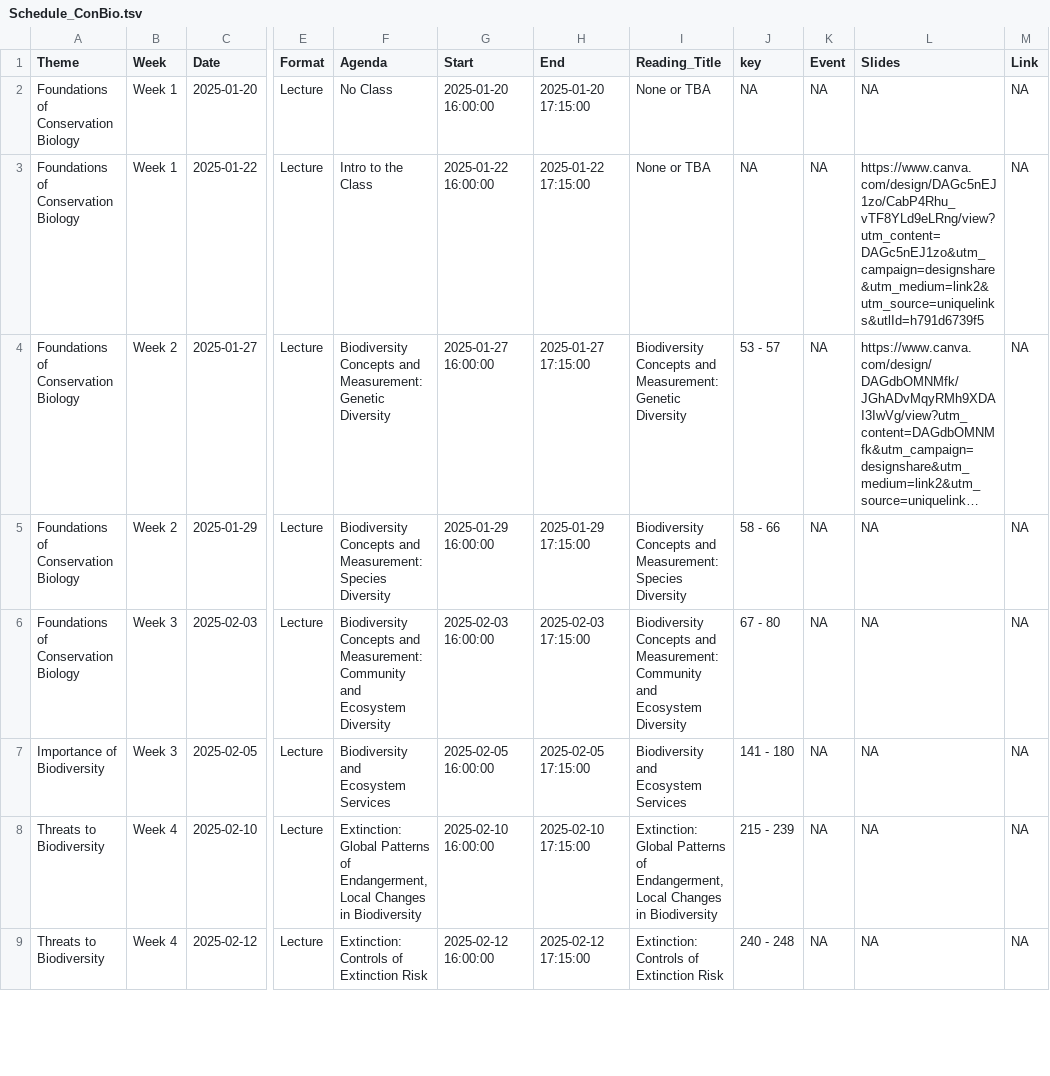
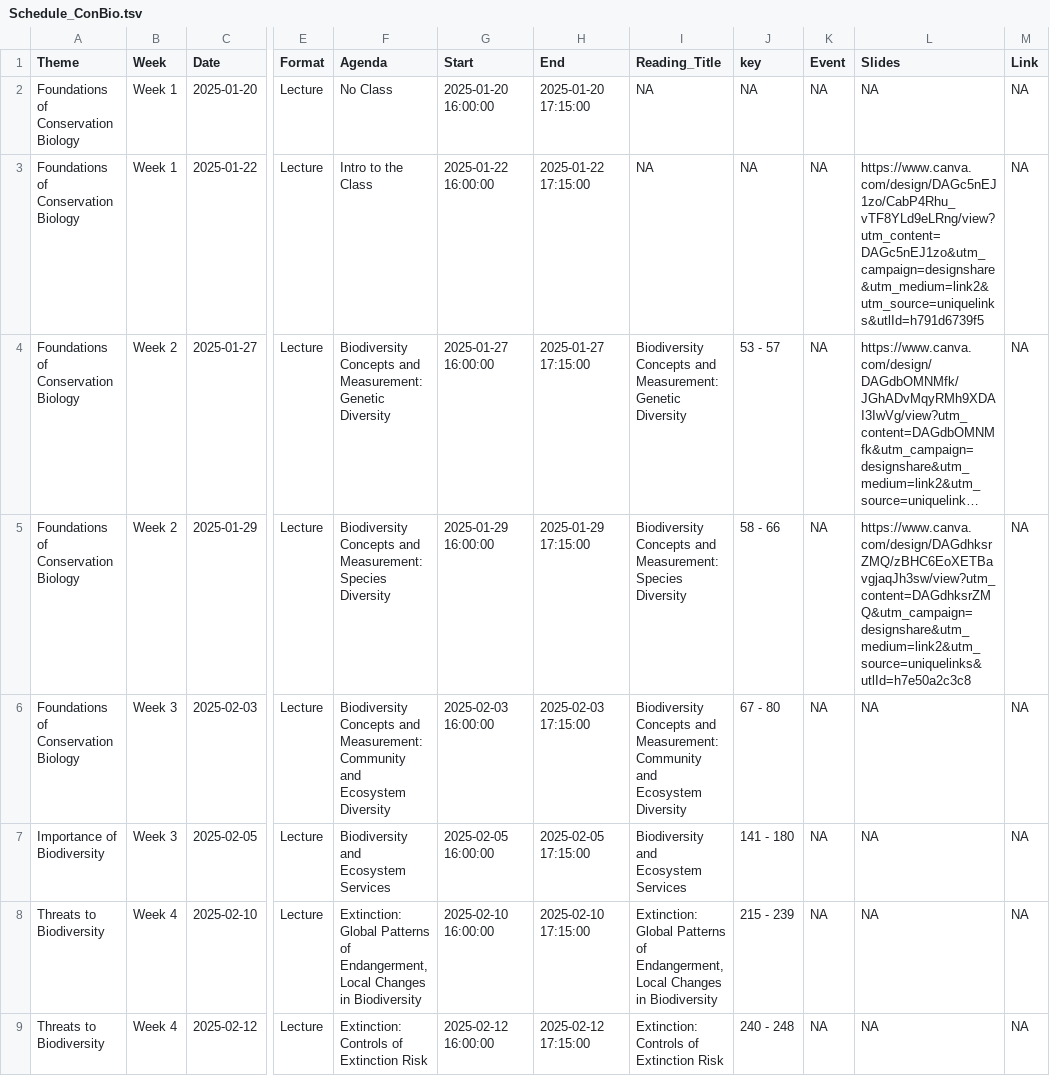
Before and after one commit to Rich-Molecular-Health-Lab/rich-courses, a TSV file: schedules/Schedule_ConBio.tsv, drawn as a sheet; only a part is shown, gaps mark what is left out; long unchanged cells end in …; the diff covers the shown part only; the diff names each change by its address in the sheet, - before the commit and + after, or states it on an @@ line.

Commit message:
slides link for conbio

```diff
--- a/schedules/Schedule_ConBio.tsv
+++ b/schedules/Schedule_ConBio.tsv
-I2:I3 (Reading_Title): None or TBA
+I2:I3 (Reading_Title): NA
-L5 (Slides): NA
+L5 (Slides): https://www.canva.com/design/DAGdhksrZMQ/zBHC6EoXETBavgjaqJh3sw/view?utm_content=DAGdhksrZMQ&utm_campaign=designshare&utm_medium=link2&utm_source=uniquelinks&utlId=h7e50a2c3c8
```
Also changed, not shown: 9 edited cells elsewhere in this file, 6 other files.
